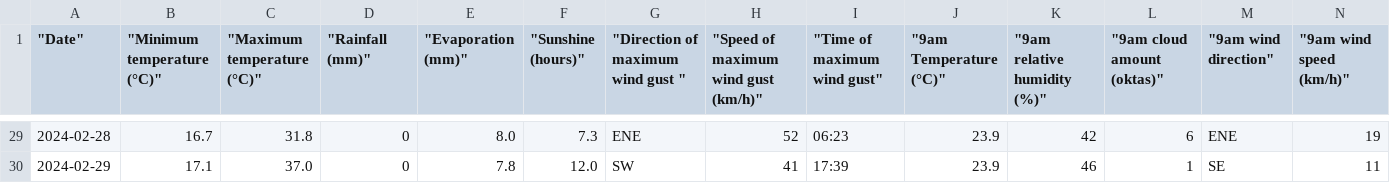
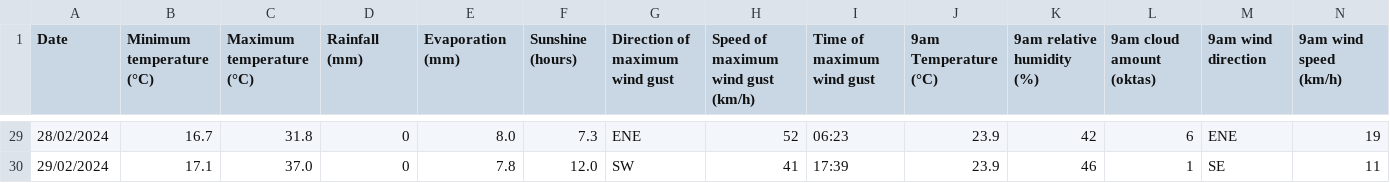
Before and after one commit to jovi23f/data, a CSV file: IDCJDW6110.202402.csv, drawn as a sheet; only a part is shown, gaps mark what is left out; the diff covers the shown part only; the diff names each change by its address in the sheet, - before the commit and + after, or states it on an @@ line.

```diff
--- a/IDCJDW6110.202402.csv
+++ b/IDCJDW6110.202402.csv
-A1: "Date"
+A1: Date
-B1: "Minimum temperature (°C)"
+B1: Minimum temperature (°C)
-C1: "Maximum temperature (°C)"
+C1: Maximum temperature (°C)
-D1: "Rainfall (mm)"
+D1: Rainfall (mm)
-E1: "Evaporation (mm)"
+E1: Evaporation (mm)
-F1: "Sunshine (hours)"
+F1: Sunshine (hours)
-G1: "Direction of maximum wind gust "
+G1: Direction of maximum wind gust
-H1: "Speed of maximum wind gust (km/h)"
+H1: Speed of maximum wind gust (km/h)
-I1: "Time of maximum wind gust"
+I1: Time of maximum wind gust
-J1: "9am Temperature (°C)"
+J1: 9am Temperature (°C)
-K1: "9am relative humidity (%)"
+K1: 9am relative humidity (%)
-L1: "9am cloud amount (oktas)"
+L1: 9am cloud amount (oktas)
-M1: "9am wind direction"
+M1: 9am wind direction
-N1: "9am wind speed (km/h)"
+N1: 9am wind speed (km/h)
-A29 (Date): 2024-02-28
+A29 (Date): 28/02/2024
-A30 (Date): 2024-02-29
+A30 (Date): 29/02/2024
```
Also changed, not shown: 34 edited cells elsewhere in this file.
